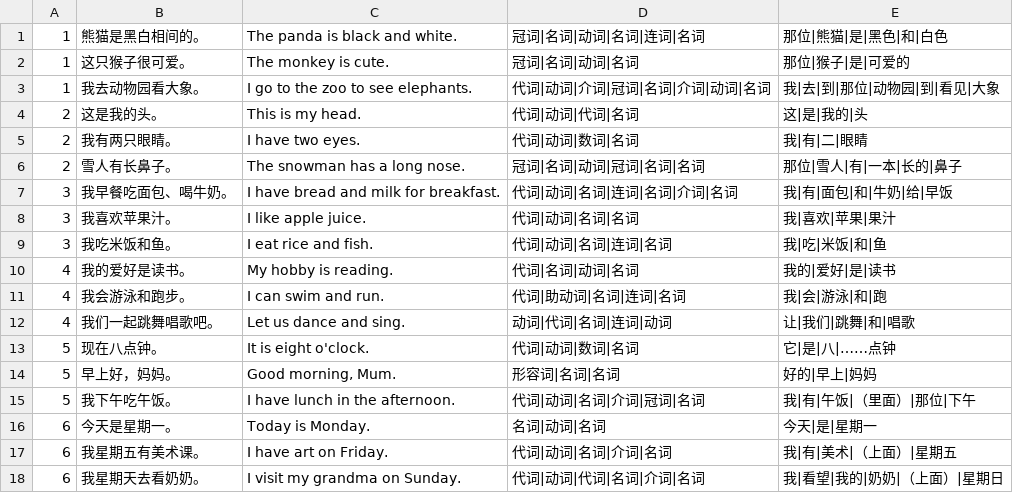
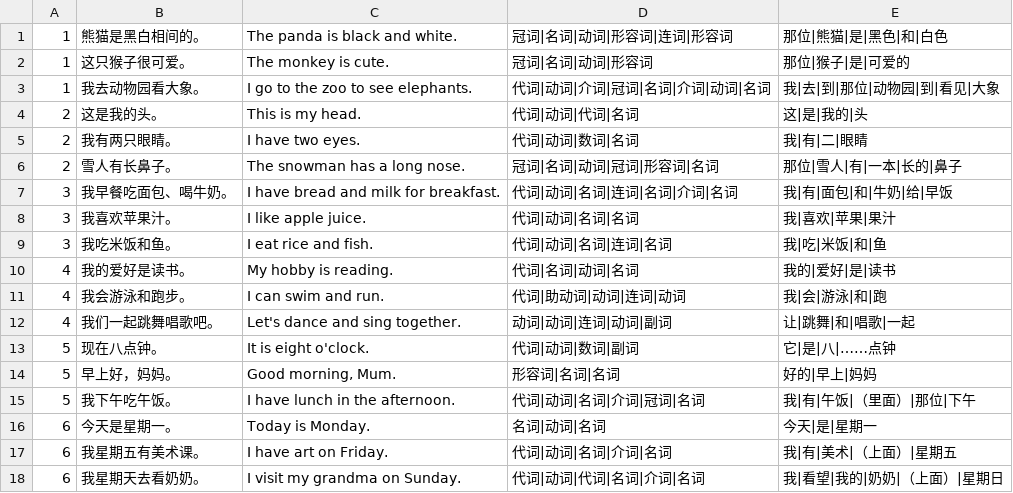
Before and after one commit to huangmoling/spellpal, a TSV file: scripts/data/sentences-fltrp-3b.tsv, drawn as a sheet.

```diff
--- a/scripts/data/sentences-fltrp-3b.tsv
+++ b/scripts/data/sentences-fltrp-3b.tsv
@@ -1,3 +1,3 @@
-1	熊猫是黑白相间的。	The panda is black and white.	冠词|名词|动词|名词|连词|名词	那位|熊猫|是|黑色|和|白色
-1	这只猴子很可爱。	The monkey is cute.	冠词|名词|动词|名词	那位|猴子|是|可爱的
+1	熊猫是黑白相间的。	The panda is black and white.	冠词|名词|动词|形容词|连词|形容词	那位|熊猫|是|黑色|和|白色
+1	这只猴子很可爱。	The monkey is cute.	冠词|名词|动词|形容词	那位|猴子|是|可爱的
 1	我去动物园看大象。	I go to the zoo to see elephants.	代词|动词|介词|冠词|名词|介词|动词|名词	我|去|到|那位|动物园|到|看见|大象
@@ -5,3 +5,3 @@
 2	我有两只眼睛。	I have two eyes.	代词|动词|数词|名词	我|有|二|眼睛
-2	雪人有长鼻子。	The snowman has a long nose.	冠词|名词|动词|冠词|名词|名词	那位|雪人|有|一本|长的|鼻子
+2	雪人有长鼻子。	The snowman has a long nose.	冠词|名词|动词|冠词|形容词|名词	那位|雪人|有|一本|长的|鼻子
 3	我早餐吃面包、喝牛奶。	I have bread and milk for breakfast.	代词|动词|名词|连词|名词|介词|名词	我|有|面包|和|牛奶|给|早饭
@@ -10,5 +10,5 @@
 4	我的爱好是读书。	My hobby is reading.	代词|名词|动词|名词	我的|爱好|是|读书
-4	我会游泳和跑步。	I can swim and run.	代词|助动词|名词|连词|名词	我|会|游泳|和|跑
-4	我们一起跳舞唱歌吧。	Let us dance and sing.	动词|代词|名词|连词|动词	让|我们|跳舞|和|唱歌
-5	现在八点钟。	It is eight o'clock.	代词|动词|数词|名词	它|是|八|……点钟
+4	我会游泳和跑步。	I can swim and run.	代词|助动词|动词|连词|动词	我|会|游泳|和|跑
+4	我们一起跳舞唱歌吧。	Let's dance and sing together.	动词|动词|连词|动词|副词	让|跳舞|和|唱歌|一起
+5	现在八点钟。	It is eight o'clock.	代词|动词|数词|副词	它|是|八|……点钟
 5	早上好，妈妈。	Good morning, Mum.	形容词|名词|名词	好的|早上|妈妈
```
Also changed, not shown: scripts/data/sentences-fltrp-5a.tsv, scripts/data/sentences-fltrp-6a.tsv, 32 other files.
